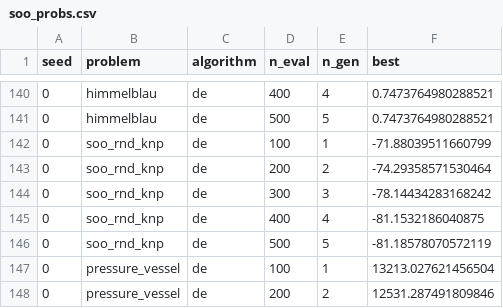
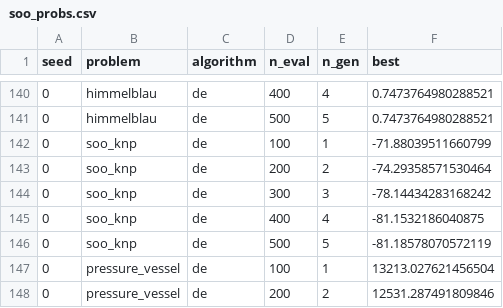
Before and after one commit to tomaslibanomonteiro/Thesis-code, a CSV file: thesis/results_app_framework/results/soo_probs.csv, drawn as a sheet; only a part is shown, gaps mark what is left out.

Commit message:
permutationNSGA2 running on app, but plot not working - need to store X and F; fixed problem reproducing run

```diff
--- a/thesis/results_app_framework/results/soo_probs.csv
+++ b/thesis/results_app_framework/results/soo_probs.csv
@@ -141,7 +141,7 @@ seed,problem,algorithm,n_eval,n_gen,best
 0,himmelblau,de,500,5,0.7473764980288521
-0,soo_rnd_knp,de,100,1,-71.88039511660799
-0,soo_rnd_knp,de,200,2,-74.29358571530464
-0,soo_rnd_knp,de,300,3,-78.14434283168242
-0,soo_rnd_knp,de,400,4,-81.1532186040875
-0,soo_rnd_knp,de,500,5,-81.18578070572119
+0,soo_knp,de,100,1,-71.88039511660799
+0,soo_knp,de,200,2,-74.29358571530464
+0,soo_knp,de,300,3,-78.14434283168242
+0,soo_knp,de,400,4,-81.1532186040875
+0,soo_knp,de,500,5,-81.18578070572119
 0,pressure_vessel,de,100,1,13213.027621456504
```
Also changed, not shown: 18 other files.
